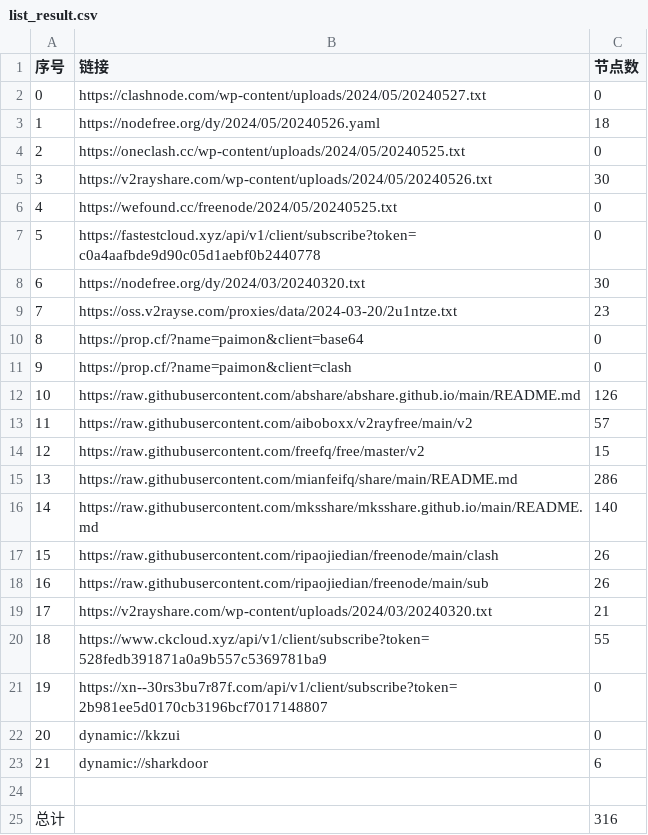
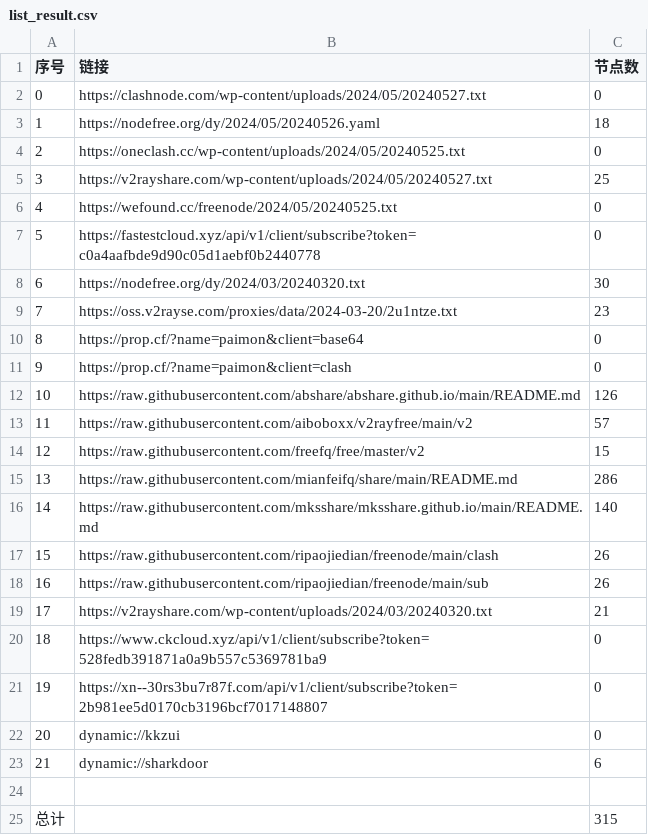
Before and after one commit to XCQ0607/AutoMergePublicNodes, a CSV file: list_result.csv, drawn as a sheet.

```diff
--- a/list_result.csv
+++ b/list_result.csv
@@ -4,3 +4,3 @@
 2,https://oneclash.cc/wp-content/uploads/2024/05/20240525.txt,0
-3,https://v2rayshare.com/wp-content/uploads/2024/05/20240526.txt,30
+3,https://v2rayshare.com/wp-content/uploads/2024/05/20240527.txt,25
 4,https://wefound.cc/freenode/2024/05/20240525.txt,0
@@ -19,3 +19,3 @@
 17,https://v2rayshare.com/wp-content/uploads/2024/03/20240320.txt,21
-18,https://www.ckcloud.xyz/api/v1/client/subscribe?token=528fedb391871a0a9b557c5369781ba9,55
+18,https://www.ckcloud.xyz/api/v1/client/subscribe?token=528fedb391871a0a9b557c5369781ba9,0
 19,https://xn--30rs3bu7r87f.com/api/v1/client/subscribe?token=2b981ee5d0170cb3196bcf7017148807,0
@@ -24,2 +24,2 @@
 
-总计,,316
+总计,,315
```
Also changed, not shown: 10 other files.
